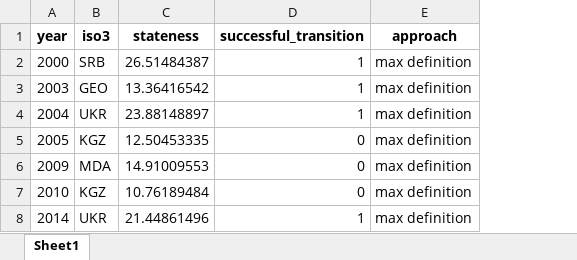
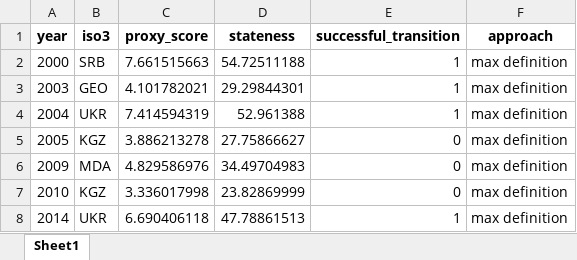
Before and after one commit to data-driven-research/state-capacity-and-democratic-transitions, an Excel workbook: data/interim/max-definition_2020-05-31.xlsx, sheet Sheet1, drawn as a sheet; values as stored, in another font and other column widths than the file's, no borders; addresses are those after the commit; the diff names each change by its address in the sheet, - before the commit and + after, or states it on an @@ line.

```diff
--- a/data/interim/max-definition_2020-05-31.xlsx (sheet Sheet1)
+++ b/data/interim/max-definition_2020-05-31.xlsx (sheet Sheet1)
+column C (proxy_score), rows 2-8: 7.661515663 | 4.101782021 | 7.414594319 | 3.886213278 | 4.829586976 | 3.336017998 | 6.690406118
-D2 (stateness): 26.51484387
+D2 (stateness): 54.72511188
-D3 (stateness): 13.36416542
+D3 (stateness): 29.29844301
-D4 (stateness): 23.88148897
+D4 (stateness): 52.961388
-D5 (stateness): 12.50453335
+D5 (stateness): 27.75866627
-D6 (stateness): 14.91009553
+D6 (stateness): 34.49704983
-D7 (stateness): 10.76189484
+D7 (stateness): 23.82869999
-D8 (stateness): 21.44861496
+D8 (stateness): 47.78861513
```
Also changed, not shown: data/interim/fully-covered-definition_2020-05-31.xlsx, data/interim/min-definition_2020-05-31.xlsx, 6 other files.
